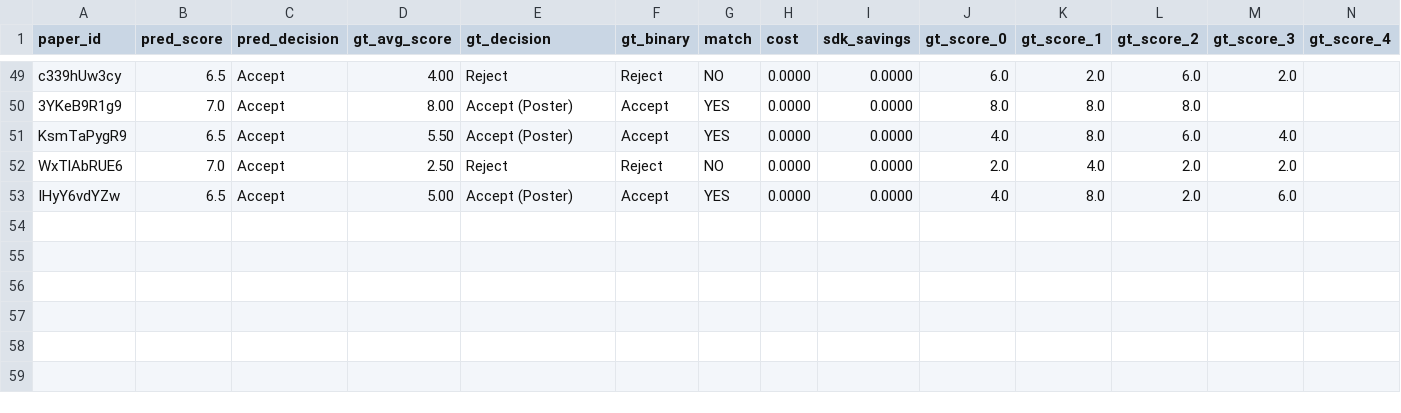
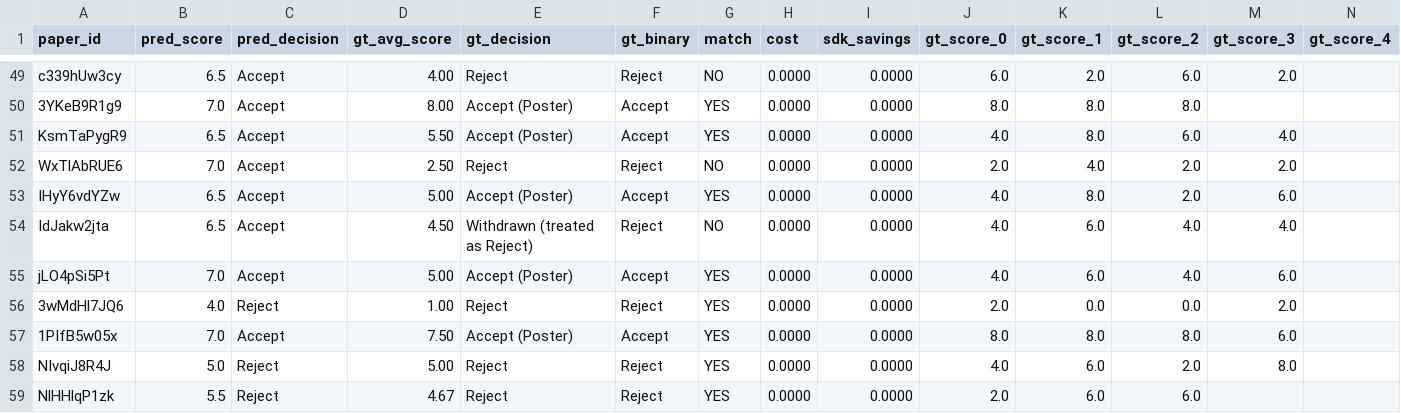
Before and after one commit to weathon/split_review_2, a CSV file: results/2026_mimo_pro_response_guideline/scores.csv, drawn as a sheet; only a part is shown, gaps mark what is left out; rows hold the shown columns only; the diff names each change by its address in the sheet, - before the commit and + after, or states it on an @@ line.

```diff
--- a/results/2026_mimo_pro_response_guideline/scores.csv
+++ b/results/2026_mimo_pro_response_guideline/scores.csv
+row 54: IdJakw2jta | 6.5 | Accept | 4.50 | Withdrawn (treated as Reject) | Reject | NO | 0.0000 | 0.0000 | 4.0 | 6.0 | 4.0 | 4.0
+row 55: jLO4pSi5Pt | 7.0 | Accept | 5.00 | Accept (Poster) | Accept | YES | 0.0000 | 0.0000 | 4.0 | 6.0 | 4.0 | 6.0
+row 56: 3wMdHl7JQ6 | 4.0 | Reject | 1.00 | Reject | Reject | YES | 0.0000 | 0.0000 | 2.0 | 0.0 | 0.0 | 2.0
+row 57: 1PIfB5w05x | 7.0 | Accept | 7.50 | Accept (Poster) | Accept | YES | 0.0000 | 0.0000 | 8.0 | 8.0 | 8.0 | 6.0
+row 58: NIvqiJ8R4J | 5.0 | Reject | 5.00 | Reject | Reject | YES | 0.0000 | 0.0000 | 4.0 | 6.0 | 2.0 | 8.0
+row 59: NlHHlqP1zk | 5.5 | Reject | 4.67 | Reject | Reject | YES | 0.0000 | 0.0000 | 2.0 | 6.0 | 6.0
```
Also changed, not shown: results/mimo_baseline/scores.csv, 18 other files.
